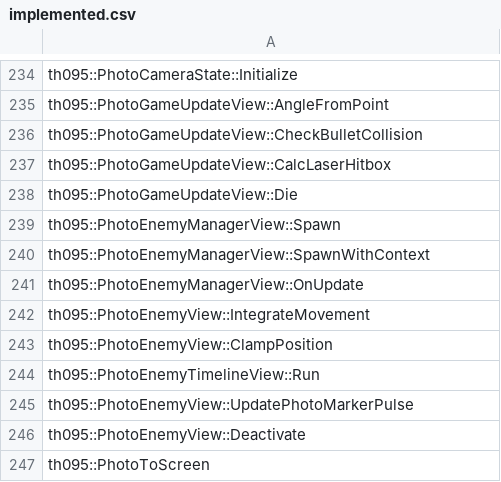
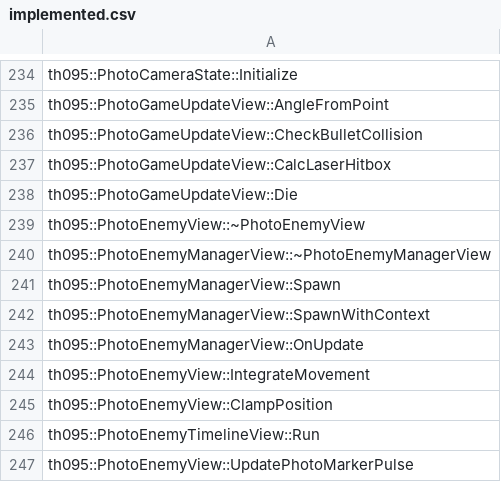
Before and after one commit to N0zoM1z0/th095, a CSV file: config/implemented.csv, drawn as a sheet; only a part is shown, gaps mark what is left out; the shorter side is filled out with more unchanged rows.

```diff
--- a/config/implemented.csv
+++ b/config/implemented.csv
@@ -238,2 +238,4 @@ th095::PhotoGameUpdateView::CalcLaserHitbox
 th095::PhotoGameUpdateView::Die
+th095::PhotoEnemyView::~PhotoEnemyView
+th095::PhotoEnemyManagerView::~PhotoEnemyManagerView
 th095::PhotoEnemyManagerView::Spawn
```
Also changed, not shown: config/function-origins.csv, config/functions.csv, 8 other files.
